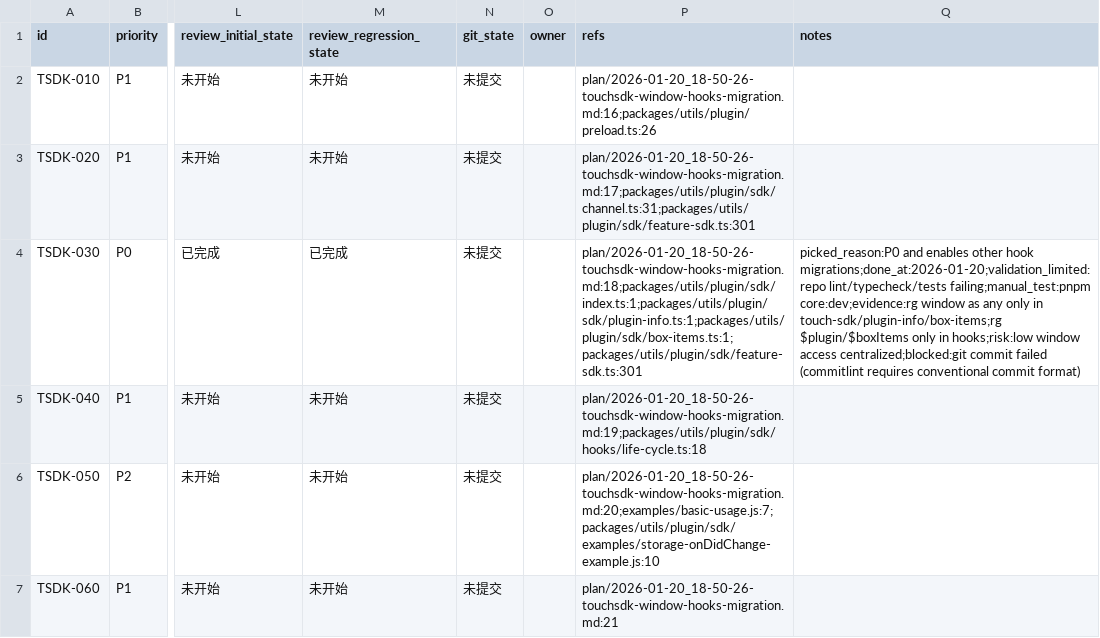
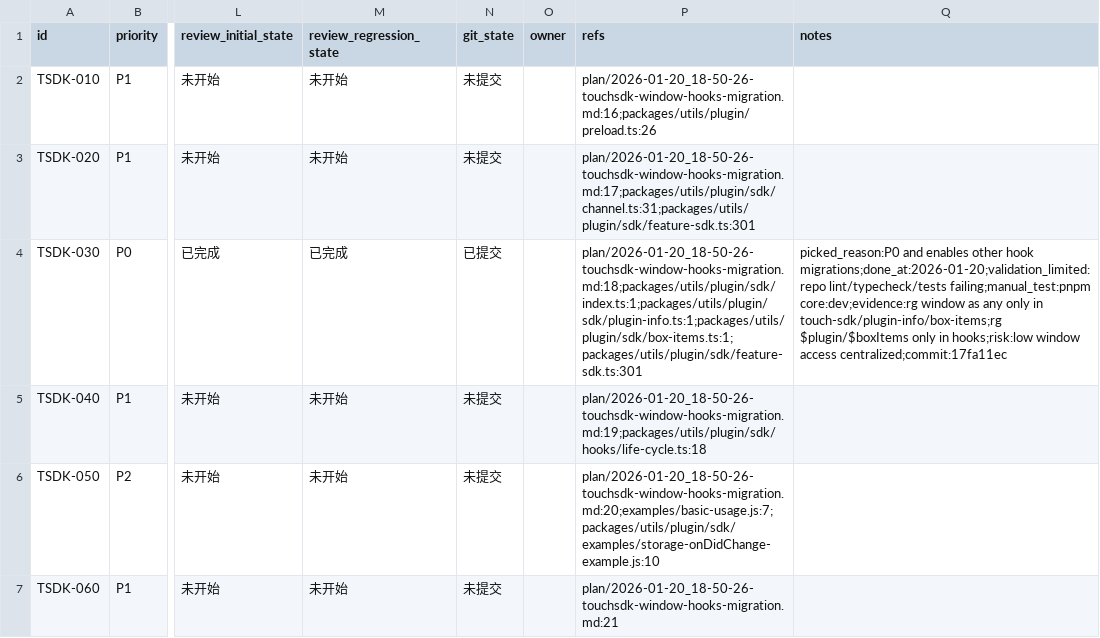
Before and after one commit to talex-touch/tuff, a CSV file: issues/2026-01-20_18-56-53-touchsdk-window-hooks-migration.csv, drawn as a sheet; only a part is shown, gaps mark what is left out; the diff covers the shown part only; the diff names each change by its address in the sheet, - before the commit and + after, or states it on an @@ line.

Commit message:
chore(issues): [TSDK-030] update status

```diff
--- a/issues/2026-01-20_18-56-53-touchsdk-window-hooks-migration.csv
+++ b/issues/2026-01-20_18-56-53-touchsdk-window-hooks-migration.csv
-N4 (git_state): 未提交
+N4 (git_state): 已提交
-Q4 (notes): …window access centralized;blocked:git commit failed (commitlint requires conventional commit format)
+Q4 (notes): …window access centralized;commit:17fa11ec
```
Also changed, not shown: 1 added row elsewhere in this file.
